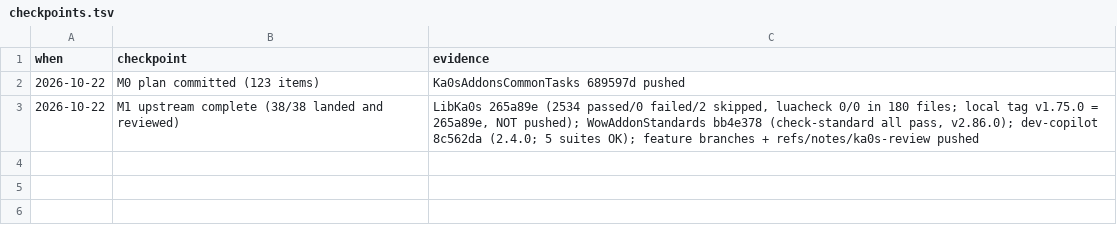
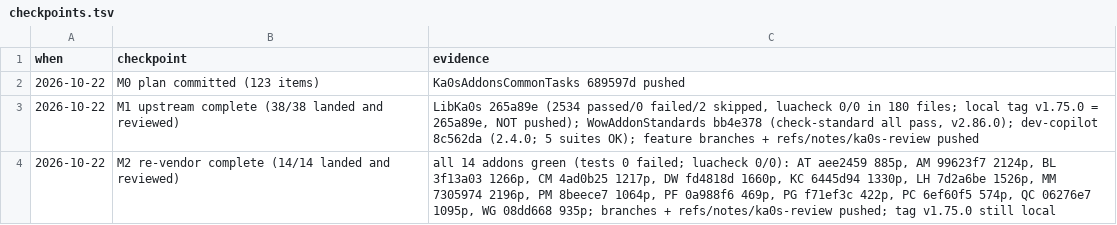
Before and after one commit to tusharsaxena/Ka0sAddonsCommonTasks, a TSV file: docs/2026-10-22-LIBKA0S_ISSUES_45_58/checkpoints.tsv, drawn as a sheet.

```diff
--- a/docs/2026-10-22-LIBKA0S_ISSUES_45_58/checkpoints.tsv
+++ b/docs/2026-10-22-LIBKA0S_ISSUES_45_58/checkpoints.tsv
@@ -3 +3,2 @@ when	checkpoint	evidence
 2026-10-22	M1 upstream complete (38/38 landed and reviewed)	LibKa0s 265a89e (2534 passed/0 failed/2 skipped, luacheck 0/0 in 180 files; local tag v1.75.0 = 265a89e, NOT pushed); WowAddonStandards bb4e378 (check-standard all pass, v2.86.0); dev-copilot 8c562da (2.4.0; 5 suites OK); feature branches + refs/notes/ka0s-review pushed
+2026-10-22	M2 re-vendor complete (14/14 landed and reviewed)	all 14 addons green (tests 0 failed; luacheck 0/0): AT aee2459 885p, AM 99623f7 2124p, BL 3f13a03 1266p, CM 4ad0b25 1217p, DW fd4818d 1660p, KC 6445d94 1330p, LH 7d2a6be 1526p, MM 7305974 2196p, PM 8beece7 1064p, PF 0a988f6 469p, PG f71ef3c 422p, PC 6ef60f5 574p, QC 06276e7 1095p, WG 08dd668 935p; branches + refs/notes/ka0s-review pushed; tag v1.75.0 still local
```
